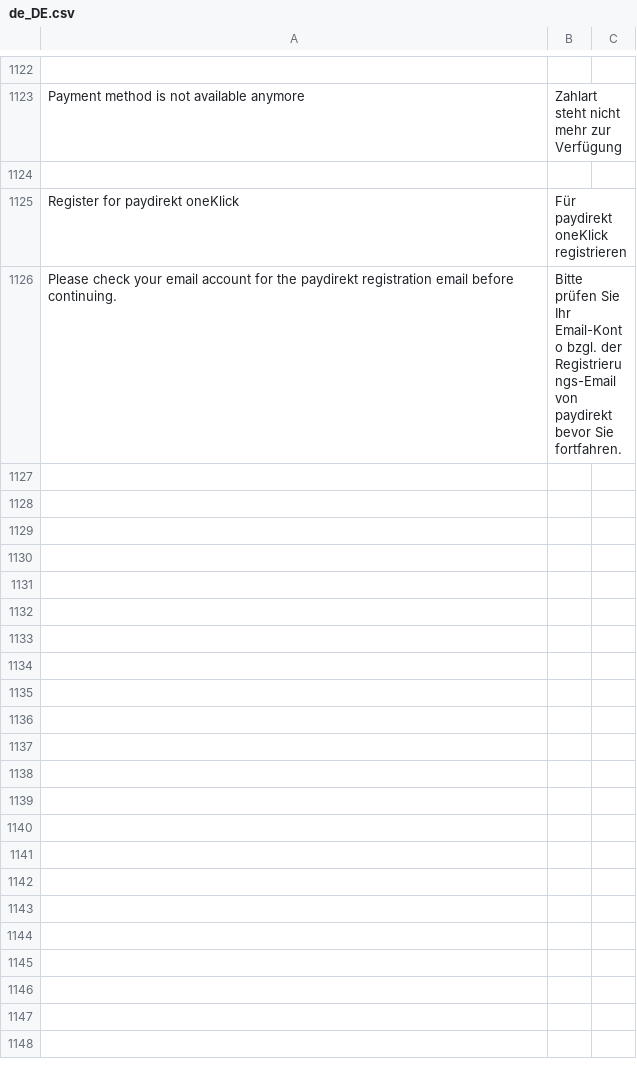
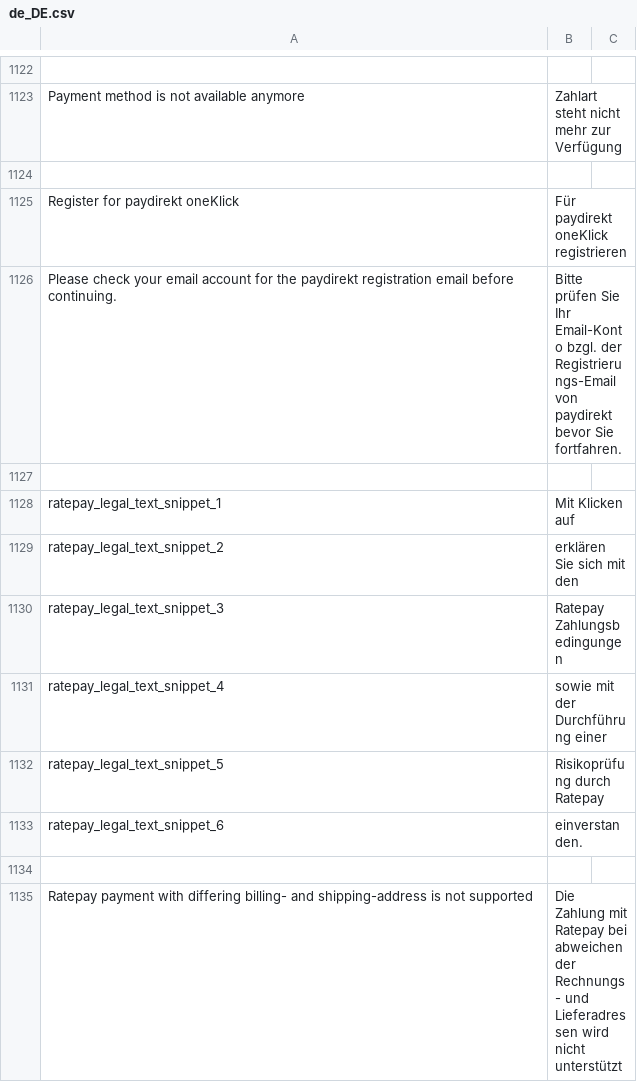
Before and after one commit to PAYONE-GmbH/magento-2, a CSV file: i18n/de_DE.csv, drawn as a sheet; only a part is shown, gaps mark what is left out; the diff names each change by its address in the sheet, - before the commit and + after, or states it on an @@ line.

Commit message:
MAG2-171 - Added Ratepay invoice payment method

```diff
--- a/i18n/de_DE.csv
+++ b/i18n/de_DE.csv
+row 1127: (empty)
+row 1128: ratepay_legal_text_snippet_1 | Mit Klicken auf
+row 1129: ratepay_legal_text_snippet_2 | erklären Sie sich mit den
+row 1130: ratepay_legal_text_snippet_3 | Ratepay Zahlungsbedingungen
+row 1131: ratepay_legal_text_snippet_4 | sowie mit der Durchführung einer
+row 1132: ratepay_legal_text_snippet_5 | Risikoprüfung durch Ratepay
+row 1133: ratepay_legal_text_snippet_6 | einverstanden.
+row 1134: (empty)
+row 1135: Ratepay payment with differing billing- and shipping-address is not supported | Die Zahlung mit Ratepay bei abweichender Rechnungs- und Lieferadressen wird nicht unterstützt
```
Also changed, not shown: i18n/en_US.csv, 31 other files.
